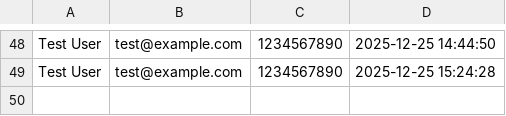
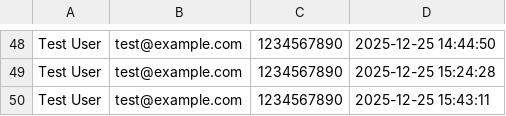
Before and after one commit to sudn2014/Telegram-Bot-teams, a CSV file: pending_teams.csv, drawn as a sheet; only a part is shown, gaps mark what is left out; the diff names each change by its address in the sheet, - before the commit and + after, or states it on an @@ line.

```diff
--- a/pending_teams.csv
+++ b/pending_teams.csv
+row 50: Test User | test@example.com | 1234567890 | 2025-12-25 15:43:11
```
